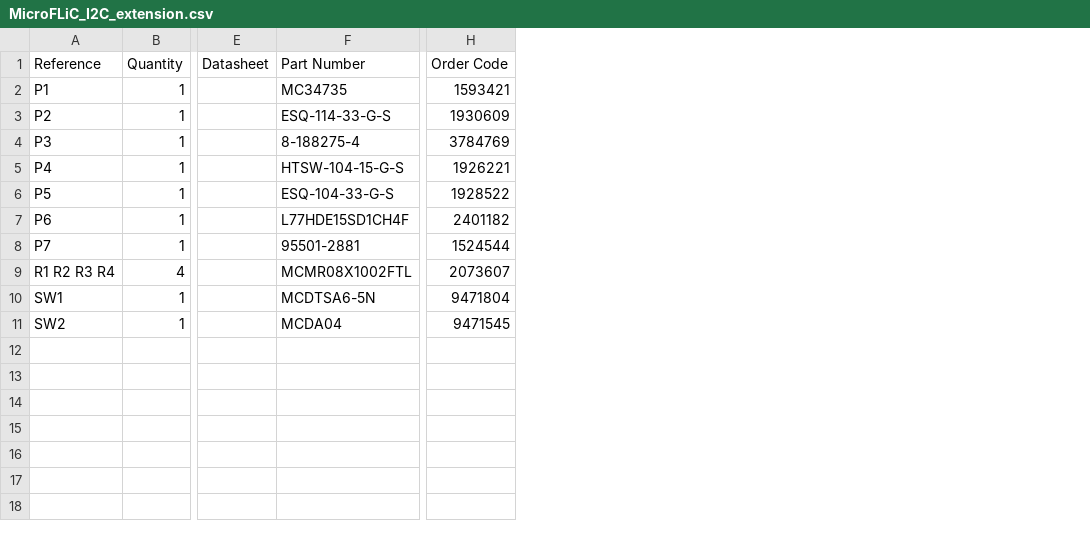
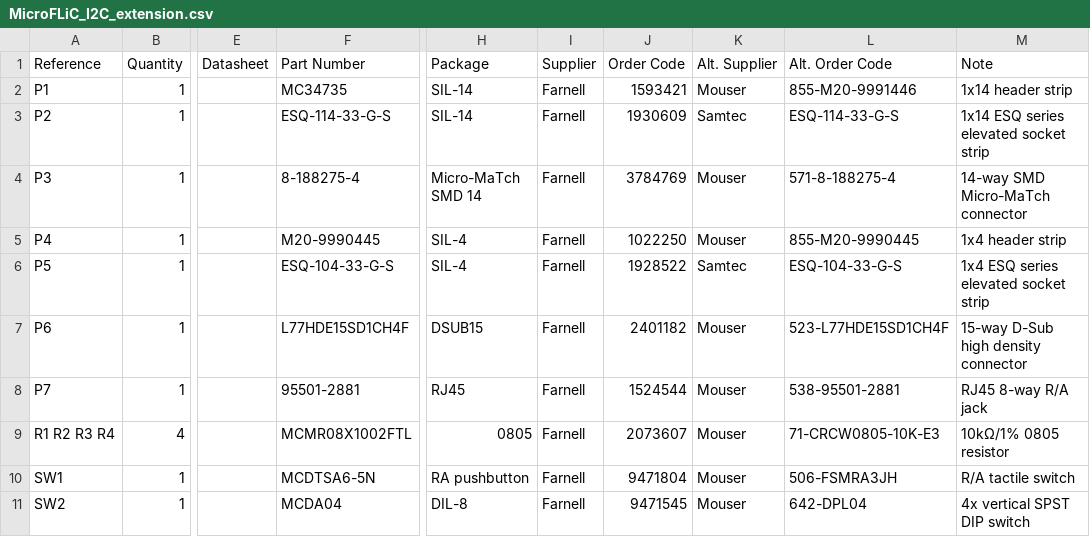
Before and after one commit to jnedbal/MicroFLiC_I2C_extension_1_1, a CSV file: MicroFLiC_I2C_extension.csv, drawn as a sheet; only a part is shown, gaps mark what is left out; addresses are those after the commit; the diff names each change by its address in the sheet, - before the commit and + after, or states it on an @@ line.

```diff
--- a/MicroFLiC_I2C_extension.csv
+++ b/MicroFLiC_I2C_extension.csv
+column H (Package), rows 2-11: SIL-14 | SIL-14 | Micro-MaTch SMD 14 | SIL-4 | SIL-4 | DSUB15 | RJ45 | 0805 | RA pushbutton | DIL-8
+column I (Supplier), rows 2-11: all Farnell
+column K (Alt. Supplier), rows 2-11: Mouser | Samtec | Mouser | Mouser | Samtec | Mouser | Mouser | Mouser | Mouser | Mouser
+column L (Alt. Order Code), rows 2-11: 855-M20-9991446 | ESQ-114-33-G-S | 571-8-188275-4 | 855-M20-9990445 | ESQ-104-33-G-S | 523-L77HDE15SD1CH4F | 538-95501-2881 | 71-CRCW0805-10K-E3 | 506-FSMRA3JH | 642-DPL04
+column M (Note), rows 2-11: 1x14 header strip | 1x14 ESQ series elevated socket strip | 14-way SMD Micro-MaTch connector | 1x4 header strip | 1x4 ESQ series elevated socket strip | 15-way D-Sub high density connector | RJ45 8-way R/A jack | 10kΩ/1% 0805 resistor | R/A tactile switch | 4x vertical SPST DIP switch
-F5 (Part Number): HTSW-104-15-G-S
+F5 (Part Number): M20-9990445
-J5 (Order Code): 1926221
+J5 (Order Code): 1022250
```
Also changed, not shown: 7 other files.
